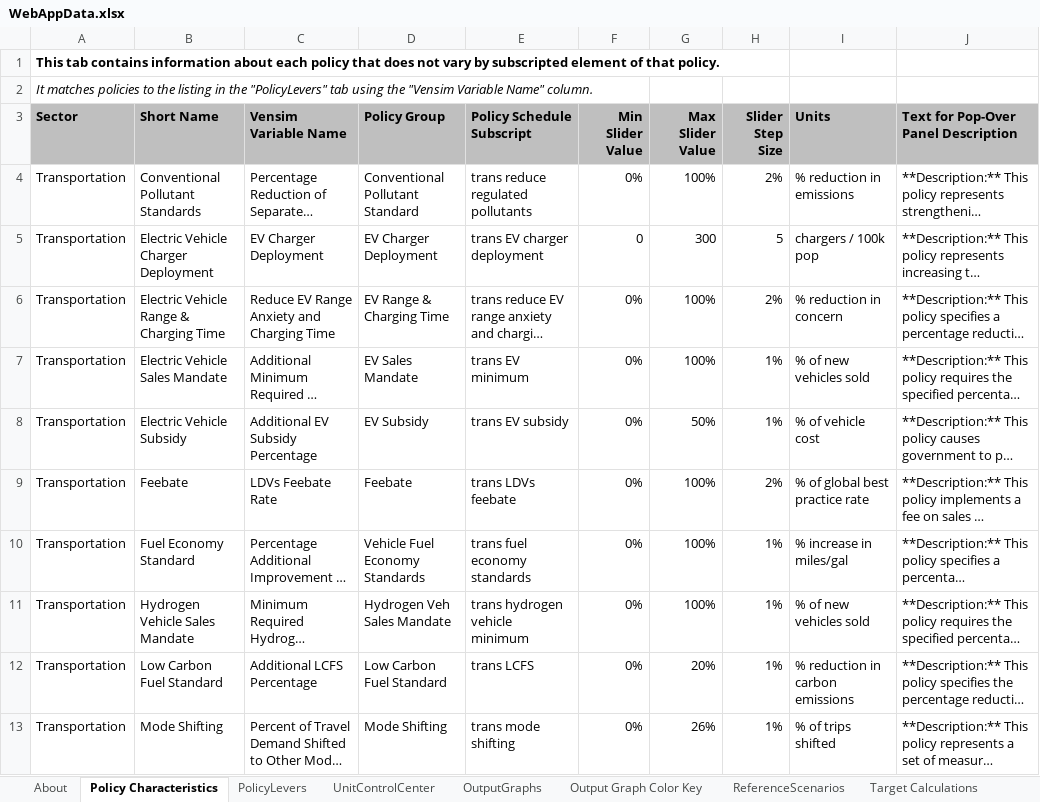
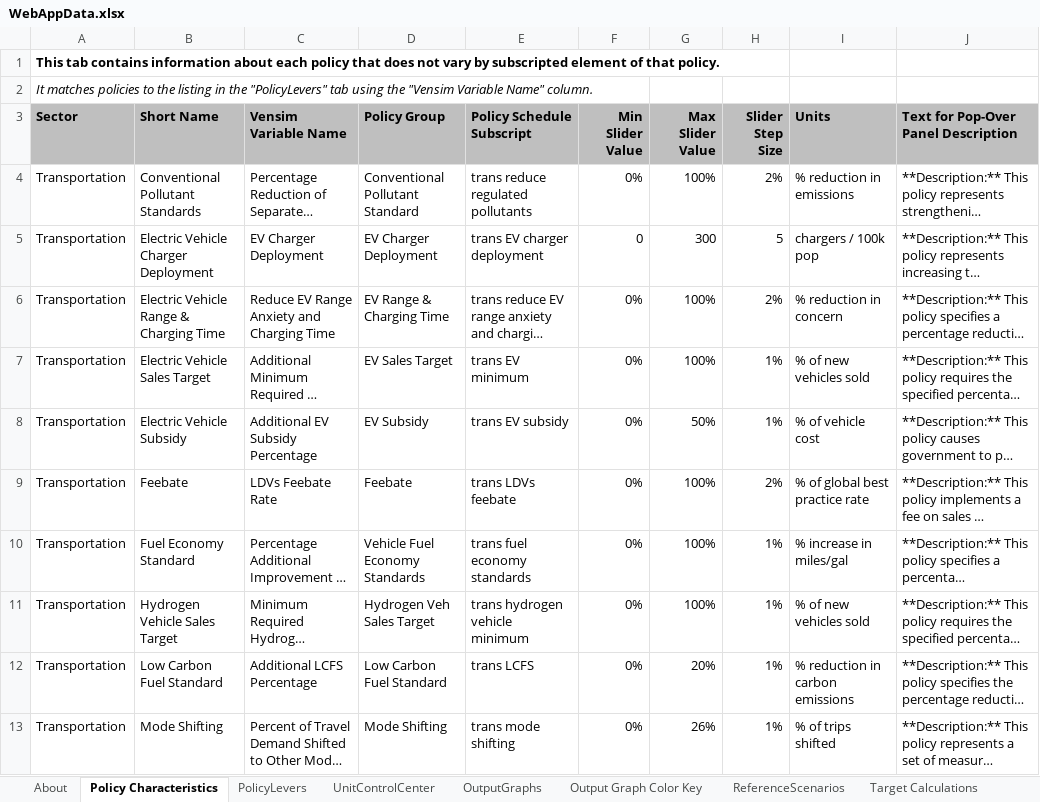
Before and after one commit to EnergyInnovation/eps-texas, an Excel workbook: WebAppData.xlsx, sheet Policy Characteristics, drawn as a sheet; only a part is shown; long unchanged cells end in …; values as stored, in another font and other column widths than the file's, no borders; the diff names each change by its address in the sheet, - before the commit and + after, or states it on an @@ line.

Commit message:
Update "sales mandate" to "sales target" in web app

```diff
--- a/WebAppData.xlsx (sheet Policy Characteristics)
+++ b/WebAppData.xlsx (sheet Policy Characteristics)
-B7 (Short Name): Electric Vehicle Sales Mandate
+B7 (Short Name): Electric Vehicle Sales Target
-D7 (Policy Group): EV Sales Mandate
+D7 (Policy Group): EV Sales Target
-B11 (Short Name): Hydrogen Vehicle Sales Mandate
+B11 (Short Name): Hydrogen Vehicle Sales Target
-D11 (Policy Group): Hydrogen Veh Sales Mandate
+D11 (Policy Group): Hydrogen Veh Sales Target
```
